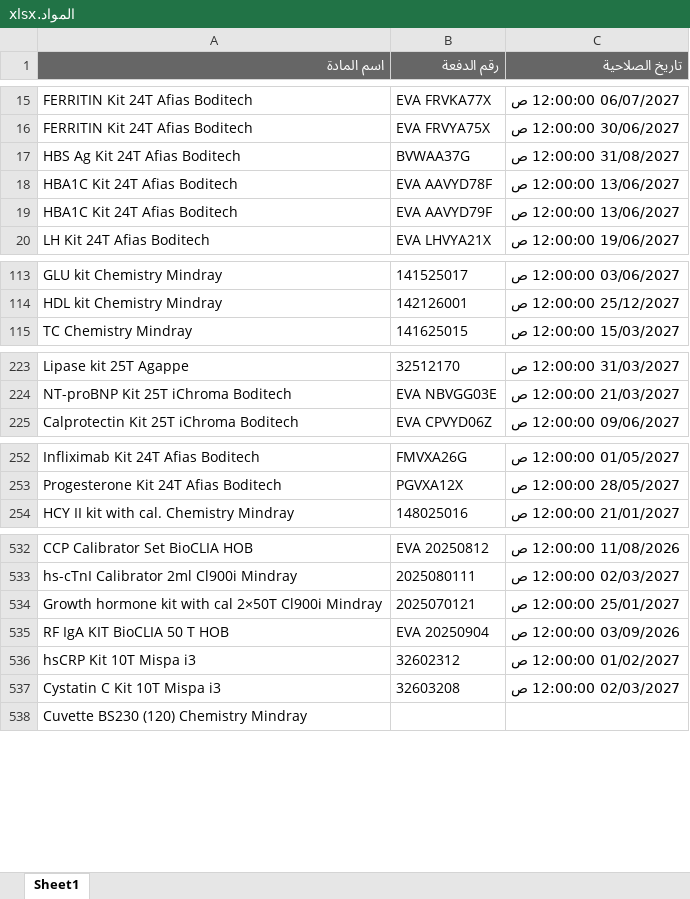
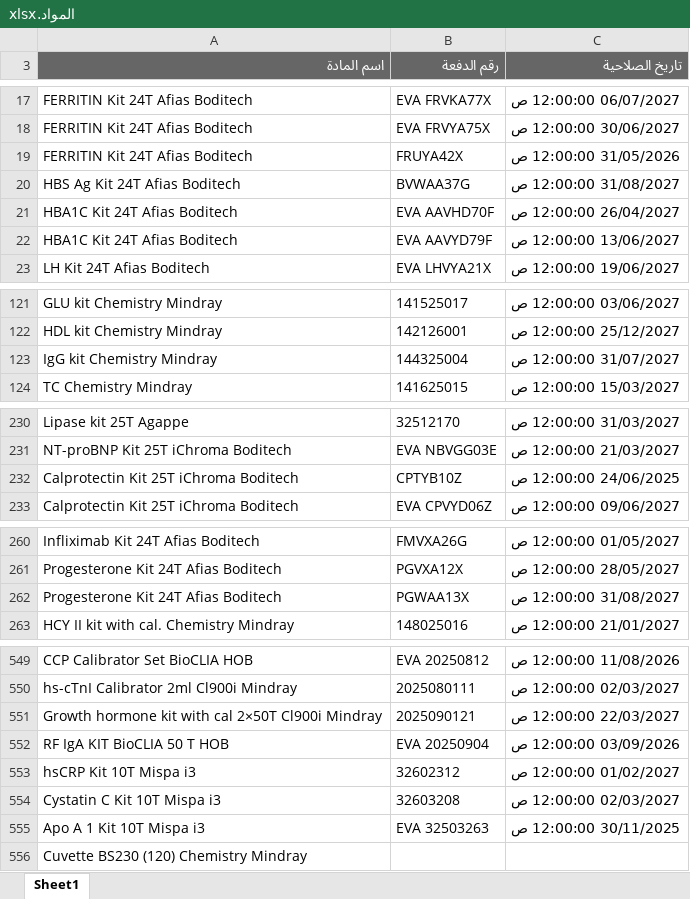
Before and after one commit to abdallawolf92/expiry-check, an Excel workbook: المواد.xlsx, sheet Sheet1, drawn as a sheet; only a part is shown, gaps mark what is left out; values as stored, in another font and other column widths than the file's, no borders; addresses are those after the commit; the diff covers the shown part only; the diff names each change by its address in the sheet, - before the commit and + after, or states it on an @@ line.

```diff
--- a/المواد.xlsx (sheet Sheet1)
+++ b/المواد.xlsx (sheet Sheet1)
+row 19: FERRITIN Kit 24T Afias Boditech | FRUYA42X | 31/05/2026 12:00:00 ص
-B21 (رقم الدفعة): EVA AAVYD78F
+B21 (رقم الدفعة): EVA AAVHD70F
-C21 (تاريخ الصلاحية): 13/06/2027 12:00:00 ص
+C21 (تاريخ الصلاحية): 26/04/2027 12:00:00 ص
+row 123: IgG kit Chemistry Mindray | 144325004 | 31/07/2027 12:00:00 ص
+row 232: Calprotectin Kit 25T iChroma Boditech | CPTYB10Z | 24/06/2025 12:00:00 ص
+row 262: Progesterone Kit 24T Afias Boditech | PGWAA13X | 31/08/2027 12:00:00 ص
-B551 (رقم الدفعة): 2025070121
+B551 (رقم الدفعة): 2025090121
-C551 (تاريخ الصلاحية): 25/01/2027 12:00:00 ص
+C551 (تاريخ الصلاحية): 22/03/2027 12:00:00 ص
+row 555: Apo A 1 Kit 10T Mispa i3 | EVA 32503263 | 30/11/2025 12:00:00 ص
```
Also changed, not shown: 20 added rows and 7 removed rows elsewhere in this sheet.
